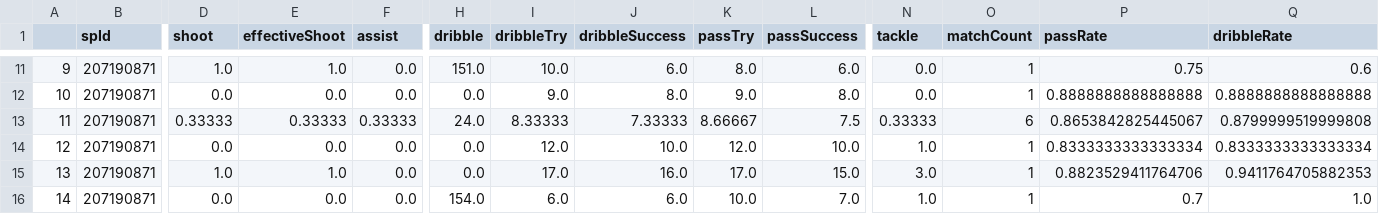
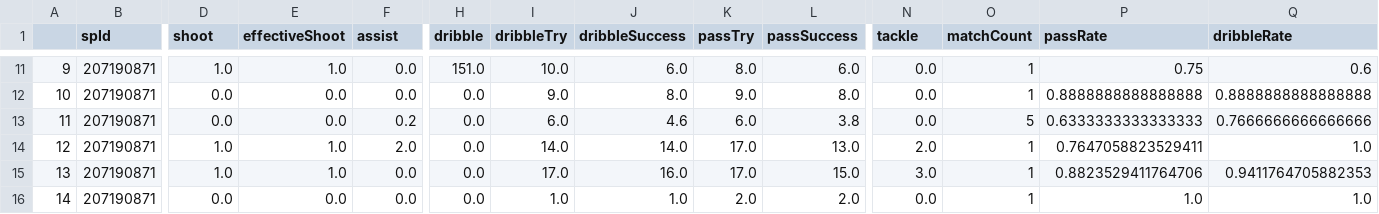
Before and after one commit to euneestella/fifa-online-ranker-analysis, a CSV file: neymar.csv, drawn as a sheet; only a part is shown, gaps mark what is left out; the diff covers the shown part only; the diff names each change by its address in the sheet, - before the commit and + after, or states it on an @@ line.

```diff
--- a/neymar.csv
+++ b/neymar.csv
-D13 (shoot): 0.33333
+D13 (shoot): 0.0
-E13 (effectiveShoot): 0.33333
+E13 (effectiveShoot): 0.0
-F13 (assist): 0.33333
+F13 (assist): 0.2
-H13 (dribble): 24.0
+H13 (dribble): 0.0
-I13 (dribbleTry): 8.33333
+I13 (dribbleTry): 6.0
-J13 (dribbleSuccess): 7.33333
+J13 (dribbleSuccess): 4.6
-K13 (passTry): 8.66667
+K13 (passTry): 6.0
-L13 (passSuccess): 7.5
+L13 (passSuccess): 3.8
-N13 (tackle): 0.33333
+N13 (tackle): 0.0
-O13 (matchCount): 6
+O13 (matchCount): 5
-P13 (passRate): 0.8653842825445067
+P13 (passRate): 0.6333333333333333
-Q13 (dribbleRate): 0.8799999519999808
+Q13 (dribbleRate): 0.7666666666666666
-D14 (shoot): 0.0
+D14 (shoot): 1.0
-E14 (effectiveShoot): 0.0
+E14 (effectiveShoot): 1.0
-F14 (assist): 0.0
+F14 (assist): 2.0
-I14 (dribbleTry): 12.0
+I14 (dribbleTry): 14.0
-J14 (dribbleSuccess): 10.0
+J14 (dribbleSuccess): 14.0
-K14 (passTry): 12.0
+K14 (passTry): 17.0
-L14 (passSuccess): 10.0
+L14 (passSuccess): 13.0
-N14 (tackle): 1.0
+N14 (tackle): 2.0
-P14 (passRate): 0.8333333333333334
+P14 (passRate): 0.7647058823529411
-Q14 (dribbleRate): 0.8333333333333334
+Q14 (dribbleRate): 1.0
-H16 (dribble): 154.0
+H16 (dribble): 0.0
-I16 (dribbleTry): 6.0
+I16 (dribbleTry): 1.0
-J16 (dribbleSuccess): 6.0
+J16 (dribbleSuccess): 1.0
-K16 (passTry): 10.0
+K16 (passTry): 2.0
-L16 (passSuccess): 7.0
+L16 (passSuccess): 2.0
-N16 (tackle): 1.0
+N16 (tackle): 0.0
-P16 (passRate): 0.7
+P16 (passRate): 1.0
```
Also changed, not shown: 169 edited cells elsewhere in this file, messi.csv, ronaldo.csv, 1 other file.
